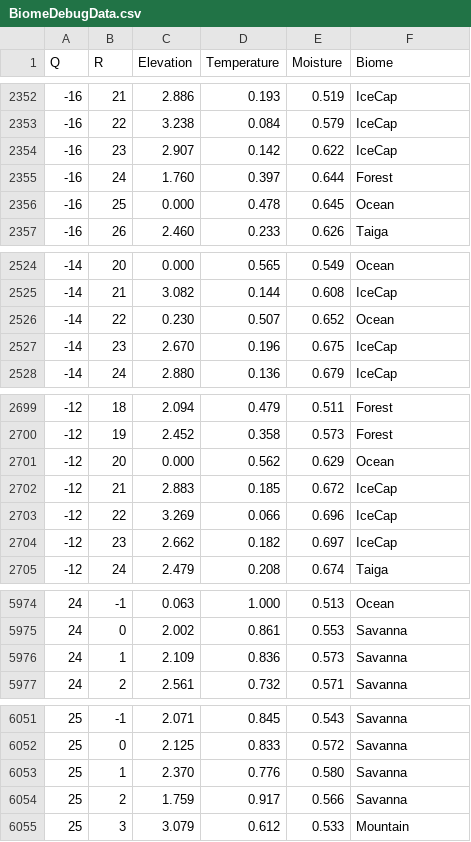
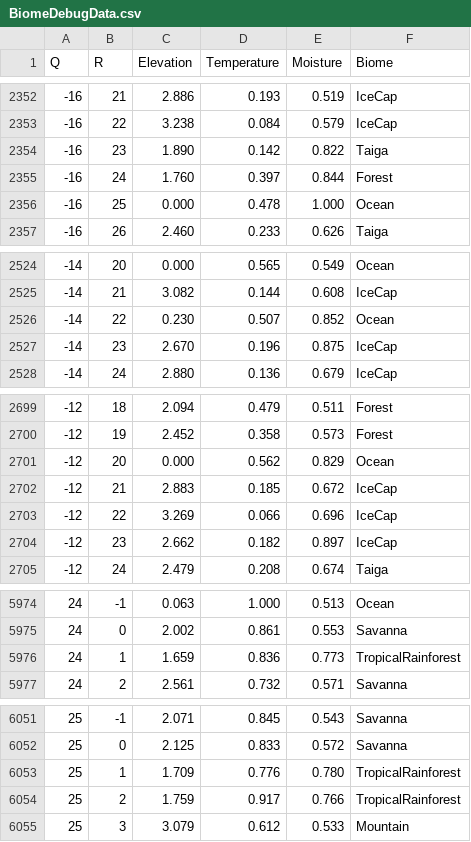
Before and after one commit to BoredVoidAter/Evolve, a CSV file: BiomeDebugData.csv, drawn as a sheet; only a part is shown, gaps mark what is left out; the diff covers the shown part only.

```diff
--- a/BiomeDebugData.csv
+++ b/BiomeDebugData.csv
@@ -2353,5 +2353,5 @@ Q,R,Elevation,Temperature,Moisture,Biome
 -16,22,3.238,0.084,0.579,IceCap
--16,23,2.907,0.142,0.622,IceCap
--16,24,1.760,0.397,0.644,Forest
--16,25,0.000,0.478,0.645,Ocean
+-16,23,1.890,0.142,0.822,Taiga
+-16,24,1.760,0.397,0.844,Forest
+-16,25,0.000,0.478,1.000,Ocean
 -16,26,2.460,0.233,0.626,Taiga
@@ -2525,4 +2525,4 @@ Q,R,Elevation,Temperature,Moisture,Biome
 -14,21,3.082,0.144,0.608,IceCap
--14,22,0.230,0.507,0.652,Ocean
--14,23,2.670,0.196,0.675,IceCap
+-14,22,0.230,0.507,0.852,Ocean
+-14,23,2.670,0.196,0.875,IceCap
 -14,24,2.880,0.136,0.679,IceCap
@@ -2700,6 +2700,6 @@ Q,R,Elevation,Temperature,Moisture,Biome
 -12,19,2.452,0.358,0.573,Forest
--12,20,0.000,0.562,0.629,Ocean
+-12,20,0.000,0.562,0.829,Ocean
 -12,21,2.883,0.185,0.672,IceCap
 -12,22,3.269,0.066,0.696,IceCap
--12,23,2.662,0.182,0.697,IceCap
+-12,23,2.662,0.182,0.897,IceCap
 -12,24,2.479,0.208,0.674,Taiga
@@ -5975,3 +5975,3 @@ Q,R,Elevation,Temperature,Moisture,Biome
 24,0,2.002,0.861,0.553,Savanna
-24,1,2.109,0.836,0.573,Savanna
+24,1,1.659,0.836,0.773,TropicalRainforest
 24,2,2.561,0.732,0.571,Savanna
@@ -6052,4 +6052,4 @@ Q,R,Elevation,Temperature,Moisture,Biome
 25,0,2.125,0.833,0.572,Savanna
-25,1,2.370,0.776,0.580,Savanna
-25,2,1.759,0.917,0.566,Savanna
+25,1,1.709,0.776,0.780,TropicalRainforest
+25,2,1.759,0.917,0.766,TropicalRainforest
 25,3,3.079,0.612,0.533,Mountain
```
Also changed, not shown: 21 edited cells elsewhere in this file, 11 other files.
